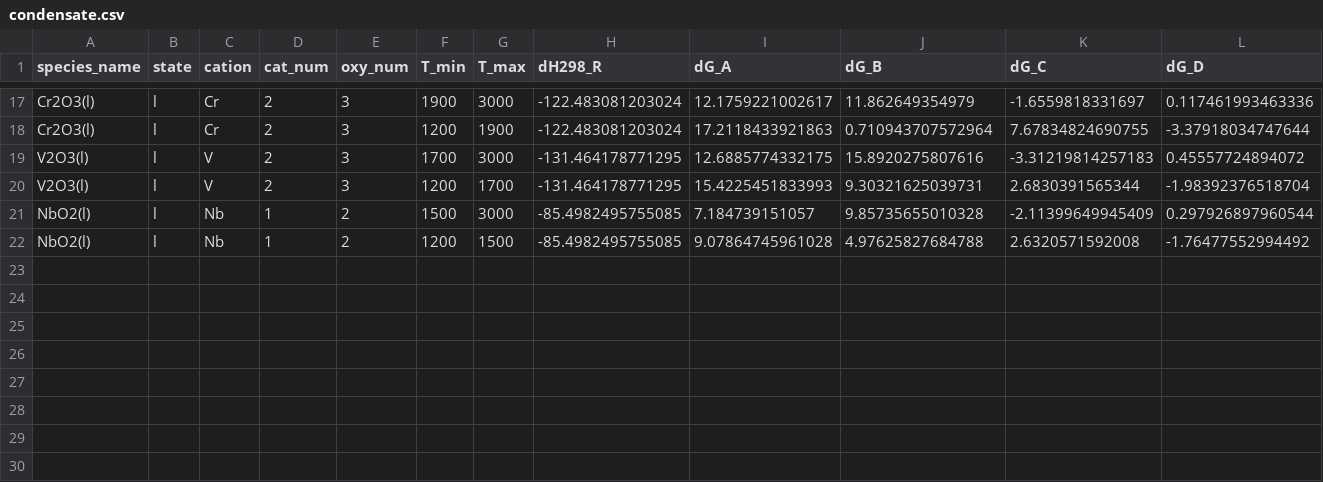
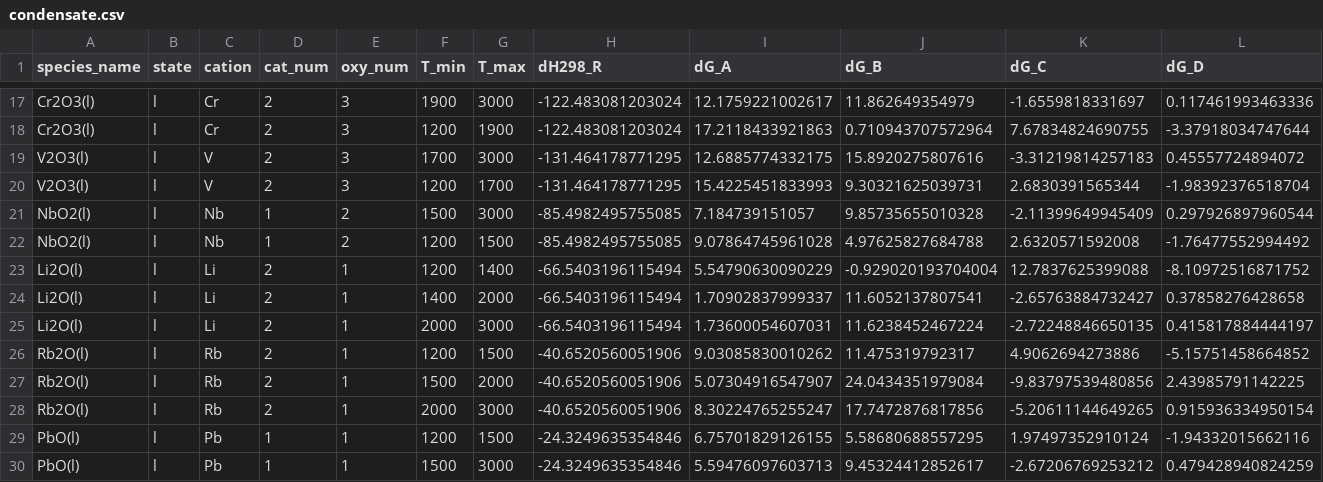
Before and after one commit to simonrowland/openimcc, a CSV file: src/openimcc/data/packs/gas-janaf-parent-liquids-research/condensate.csv, drawn as a sheet; only a part is shown, gaps mark what is left out; rows hold the shown columns only; the diff names each change by its address in the sheet, - before the commit and + after, or states it on an @@ line.

```diff
--- a/src/openimcc/data/packs/gas-janaf-parent-liquids-research/condensate.csv
+++ b/src/openimcc/data/packs/gas-janaf-parent-liquids-research/condensate.csv
+row 23: Li2O(l) | l | Li | 2 | 1 | 1200 | 1400 | -66.5403196115494 | 5.54790630090229 | -0.929020193704004 | 12.7837625399088 | -8.10972516871752
+row 24: Li2O(l) | l | Li | 2 | 1 | 1400 | 2000 | -66.5403196115494 | 1.70902837999337 | 11.6052137807541 | -2.65763884732427 | 0.37858276428658
+row 25: Li2O(l) | l | Li | 2 | 1 | 2000 | 3000 | -66.5403196115494 | 1.73600054607031 | 11.6238452467224 | -2.72248846650135 | 0.415817884444197
+row 26: Rb2O(l) | l | Rb | 2 | 1 | 1200 | 1500 | -40.6520560051906 | 9.03085830010262 | 11.475319792317 | 4.9062694273886 | -5.15751458664852
+row 27: Rb2O(l) | l | Rb | 2 | 1 | 1500 | 2000 | -40.6520560051906 | 5.07304916547907 | 24.0434351979084 | -9.83797539480856 | 2.43985791142225
+row 28: Rb2O(l) | l | Rb | 2 | 1 | 2000 | 3000 | -40.6520560051906 | 8.30224765255247 | 17.7472876817856 | -5.20611144649265 | 0.915936334950154
+row 29: PbO(l) | l | Pb | 1 | 1 | 1200 | 1500 | -24.3249635354846 | 6.75701829126155 | 5.58680688557295 | 1.97497352910124 | -1.94332015662116
+row 30: PbO(l) | l | Pb | 1 | 1 | 1500 | 3000 | -24.3249635354846 | 5.59476097603713 | 9.45324412852617 | -2.67206769253212 | 0.479428940824259
```
Also changed, not shown: src/openimcc/data/gas/condensate.csv, src/openimcc/data/gas/gas-shomate.csv, 21 other files.
